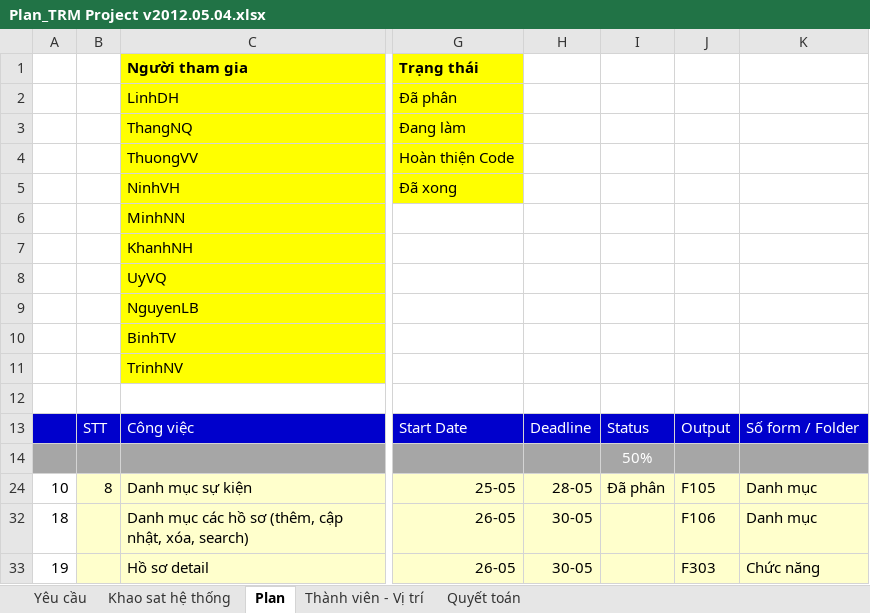
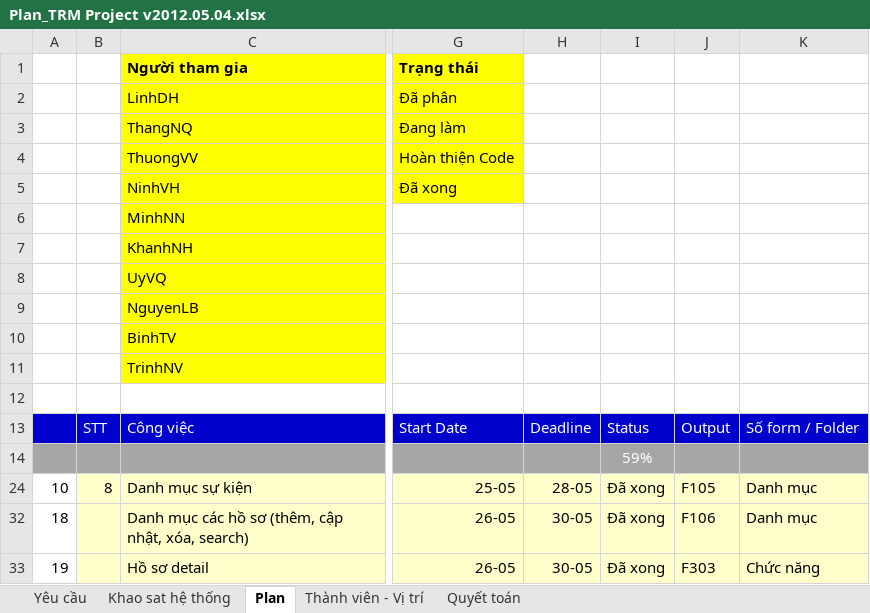
Before and after one commit to nguyendanhtu/bki-project-trm, an Excel workbook: 01. Document/Plan_TRM Project v2012.05.04.xlsx, sheet Plan, drawn as a sheet; only a part is shown, gaps mark what is left out; values as stored, in another font and other column widths than the file's, no borders; conditional formats not drawn; the diff names each change by its address in the sheet, - before the commit and + after, or states it on an @@ line.

```diff
--- a/01. Document/Plan_TRM Project v2012.05.04.xlsx (sheet Plan)
+++ b/01. Document/Plan_TRM Project v2012.05.04.xlsx (sheet Plan)
-I14: 50%
+I14: 59%
-I24: Đã phân
+I24: Đã xong
-I32:I33: (empty)
+I32:I33: Đã xong
```
